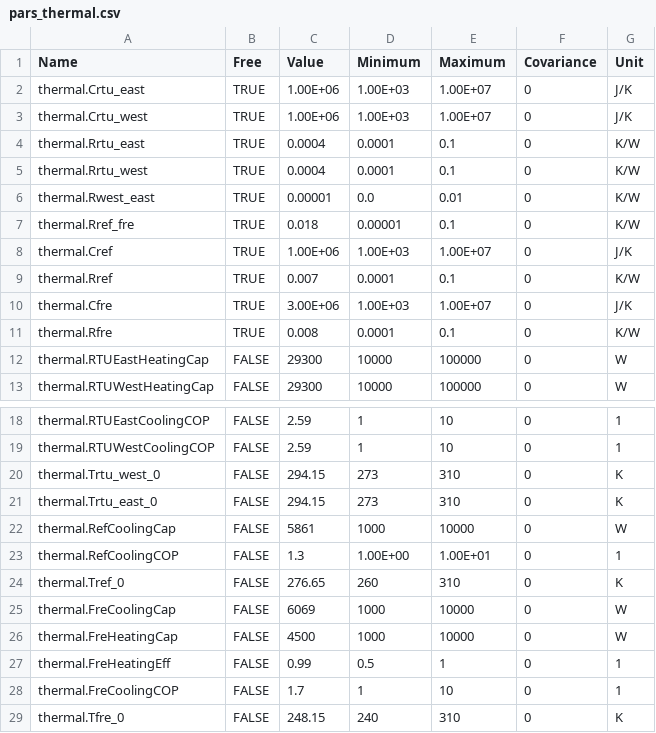
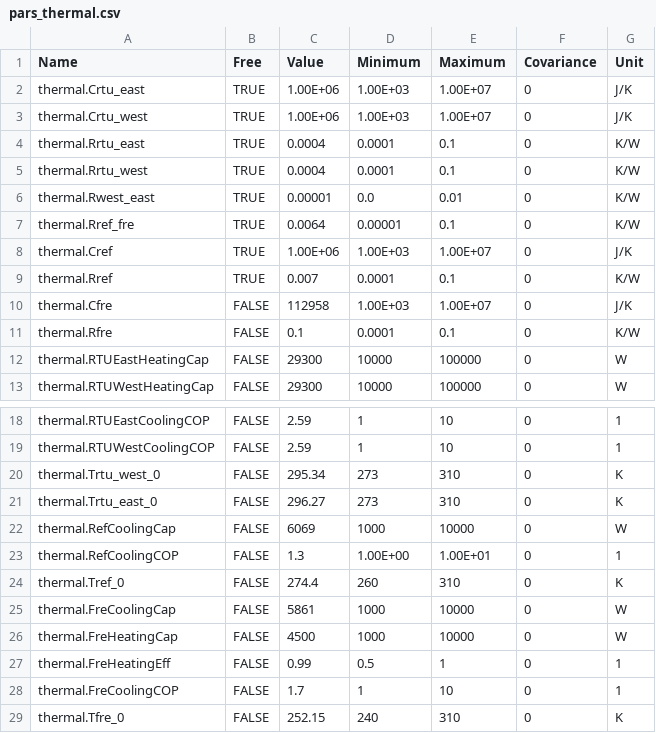
Before and after one commit to LBNL-ETA/SolarPlus-Optimizer, a CSV file: models/pars_thermal.csv, drawn as a sheet; only a part is shown, gaps mark what is left out.

Commit message:
add estimation models

```diff
--- a/models/pars_thermal.csv
+++ b/models/pars_thermal.csv
@@ -6,7 +6,7 @@ thermal.Rrtu_west,TRUE,0.0004,0.0001,0.1,0,K/W
 thermal.Rwest_east,TRUE,0.00001,0.0,0.01,0,K/W
-thermal.Rref_fre,TRUE,0.018,0.00001,0.1,0,K/W
+thermal.Rref_fre,TRUE,0.0064,0.00001,0.1,0,K/W
 thermal.Cref,TRUE,1.00E+06,1.00E+03,1.00E+07,0,J/K
 thermal.Rref,TRUE,0.007,0.0001,0.1,0,K/W
-thermal.Cfre,TRUE,3.00E+06,1.00E+03,1.00E+07,0,J/K
-thermal.Rfre,TRUE,0.008,0.0001,0.1,0,K/W
+thermal.Cfre,FALSE,112958,1.00E+03,1.00E+07,0,J/K
+thermal.Rfre,FALSE,0.1,0.0001,0.1,0,K/W
 thermal.RTUEastHeatingCap,FALSE,29300,10000,100000,0,W
@@ -19,8 +19,8 @@ thermal.RTUEastCoolingCOP,FALSE,2.59,1,10,0,1
 thermal.RTUWestCoolingCOP,FALSE,2.59,1,10,0,1
-thermal.Trtu_west_0,FALSE,294.15,273,310,0,K
-thermal.Trtu_east_0,FALSE,294.15,273,310,0,K
-thermal.RefCoolingCap,FALSE,5861,1000,10000,0,W
+thermal.Trtu_west_0,FALSE,295.34,273,310,0,K
+thermal.Trtu_east_0,FALSE,296.27,273,310,0,K
+thermal.RefCoolingCap,FALSE,6069,1000,10000,0,W
 thermal.RefCoolingCOP,FALSE,1.3,1.00E+00,1.00E+01,0,1
-thermal.Tref_0,FALSE,276.65,260,310,0,K
-thermal.FreCoolingCap,FALSE,6069,1000,10000,0,W
+thermal.Tref_0,FALSE,274.4,260,310,0,K
+thermal.FreCoolingCap,FALSE,5861,1000,10000,0,W
 thermal.FreHeatingCap,FALSE,4500,1000,10000,0,W
@@ -28,2 +28,2 @@ thermal.FreHeatingEff,FALSE,0.99,0.5,1,0,1
 thermal.FreCoolingCOP,FALSE,1.7,1,10,0,1
-thermal.Tfre_0,FALSE,248.15,240,310,0,K
+thermal.Tfre_0,FALSE,252.15,240,310,0,K
```
Also changed, not shown: 3 other files.
